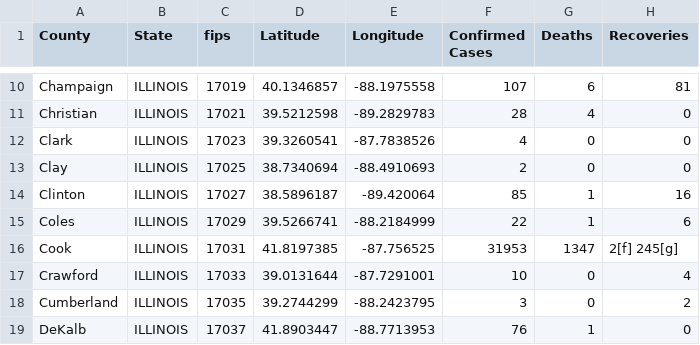
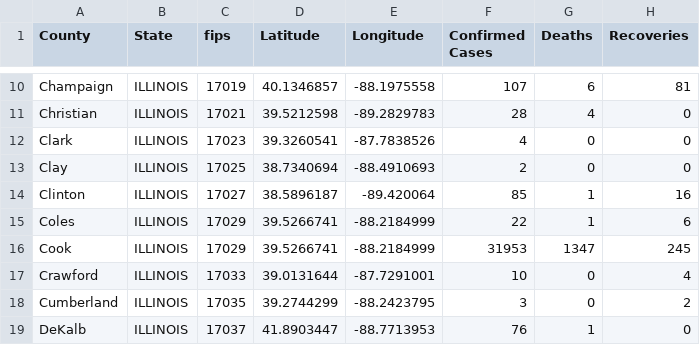
Before and after one commit to ThanatoSohne/COVID-19-Outbreak-Visualization-Tool, a CSV file: Web Scrapers/US States/COVID-19_cases_ilWiki.csv, drawn as a sheet; only a part is shown, gaps mark what is left out.

Commit message:
Update COVID-19_cases_ilWiki.csv

```diff
--- a/Web Scrapers/US States/COVID-19_cases_ilWiki.csv
+++ b/Web Scrapers/US States/COVID-19_cases_ilWiki.csv
@@ -15,3 +15,3 @@ Clinton,ILLINOIS,17027,38.5896187, -89.420064,85,1,16
 Coles,ILLINOIS,17029,39.5266741, -88.2184999,22,1,6
-Cook,ILLINOIS,17031,41.8197385, -87.756525,31953,1347,2[f]  245[g]
+Cook,ILLINOIS,17029,39.5266741, -88.2184999,31953,1347,245
 Crawford,ILLINOIS,17033,39.0131644, -87.7291001,10,0,4
```
